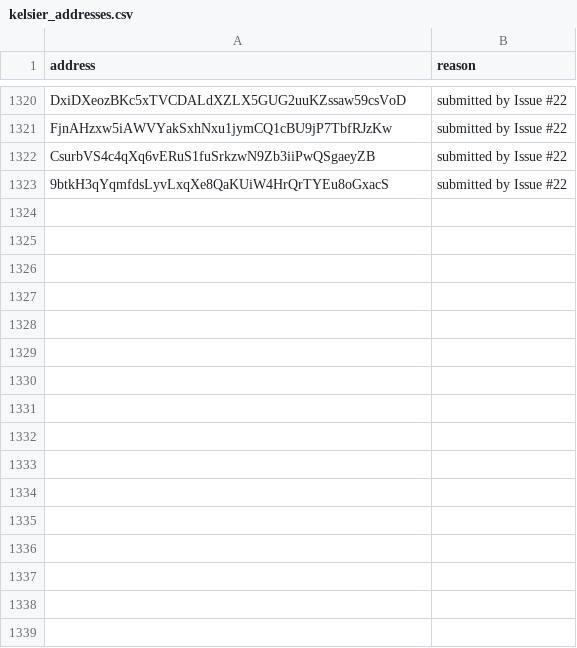
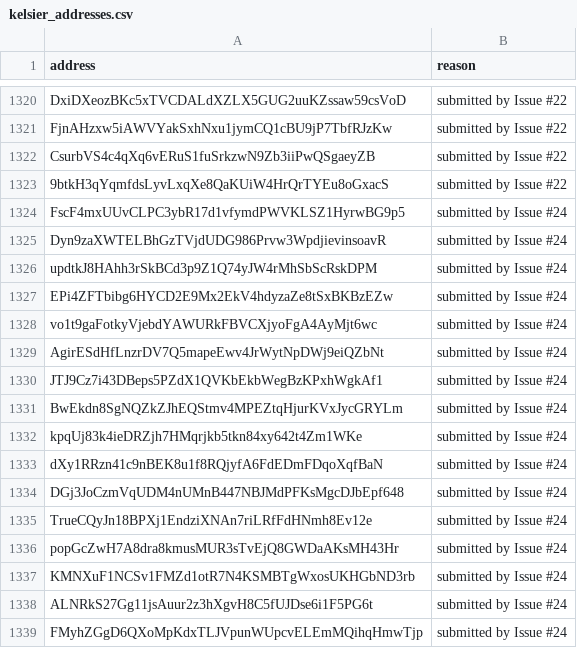
Before and after one commit to MeteoraAg/ops, a CSV file: kelsier_addresses.csv, drawn as a sheet; only a part is shown, gaps mark what is left out; the diff names each change by its address in the sheet, - before the commit and + after, or states it on an @@ line.

Commit message:
Appended unique wallets from issue #24

```diff
--- a/kelsier_addresses.csv
+++ b/kelsier_addresses.csv
+row 1324: FscF4mxUUvCLPC3ybR17d1vfymdPWVKLSZ1HyrwBG9p5 | submitted by Issue #24
+row 1325: Dyn9zaXWTELBhGzTVjdUDG986Prvw3WpdjievinsoavR | submitted by Issue #24
+row 1326: updtkJ8HAhh3rSkBCd3p9Z1Q74yJW4rMhSbScRskDPM | submitted by Issue #24
+row 1327: EPi4ZFTbibg6HYCD2E9Mx2EkV4hdyzaZe8tSxBKBzEZw | submitted by Issue #24
+row 1328: vo1t9gaFotkyVjebdYAWURkFBVCXjyoFgA4AyMjt6wc | submitted by Issue #24
+row 1329: AgirESdHfLnzrDV7Q5mapeEwv4JrWytNpDWj9eiQZbNt | submitted by Issue #24
+row 1330: JTJ9Cz7i43DBeps5PZdX1QVKbEkbWegBzKPxhWgkAf1 | submitted by Issue #24
+row 1331: BwEkdn8SgNQZkZJhEQStmv4MPEZtqHjurKVxJycGRYLm | submitted by Issue #24
+row 1332: kpqUj83k4ieDRZjh7HMqrjkb5tkn84xy642t4Zm1WKe | submitted by Issue #24
+row 1333: dXy1RRzn41c9nBEK8u1f8RQjyfA6FdEDmFDqoXqfBaN | submitted by Issue #24
+row 1334: DGj3JoCzmVqUDM4nUMnB447NBJMdPFKsMgcDJbEpf648 | submitted by Issue #24
+row 1335: TrueCQyJn18BPXj1EndziXNAn7riLRfFdHNmh8Ev12e | submitted by Issue #24
+row 1336: popGcZwH7A8dra8kmusMUR3sTvEjQ8GWDaAKsMH43Hr | submitted by Issue #24
+row 1337: KMNXuF1NCSv1FMZd1otR7N4KSMBTgWxosUKHGbND3rb | submitted by Issue #24
+row 1338: ALNRkS27Gg11jsAuur2z3hXgvH8C5fUJDse6i1F5PG6t | submitted by Issue #24
+row 1339: FMyhZGgD6QXoMpKdxTLJVpunWUpcvELEmMQihqHmwTjp | submitted by Issue #24
```
